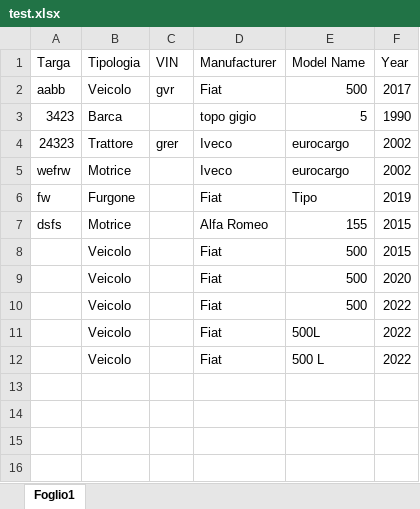
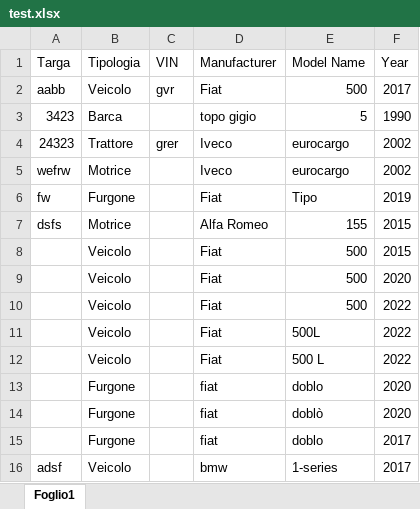
Before and after one commit to FrankjGesco/Compatibilit-, an Excel workbook: test.xlsx, sheet Foglio1, drawn as a sheet; values as stored, in another font and other column widths than the file's, no borders; the diff names each change by its address in the sheet, - before the commit and + after, or states it on an @@ line.

Commit message:
Add files via upload

```diff
--- a/test.xlsx (sheet Foglio1)
+++ b/test.xlsx (sheet Foglio1)
+row 13:  | Furgone |  | fiat | doblo | 2020
+row 14:  | Furgone |  | fiat | doblò | 2020
+row 15:  | Furgone |  | fiat | doblo | 2017
+row 16: adsf | Veicolo |  | bmw | 1-series | 2017
```
